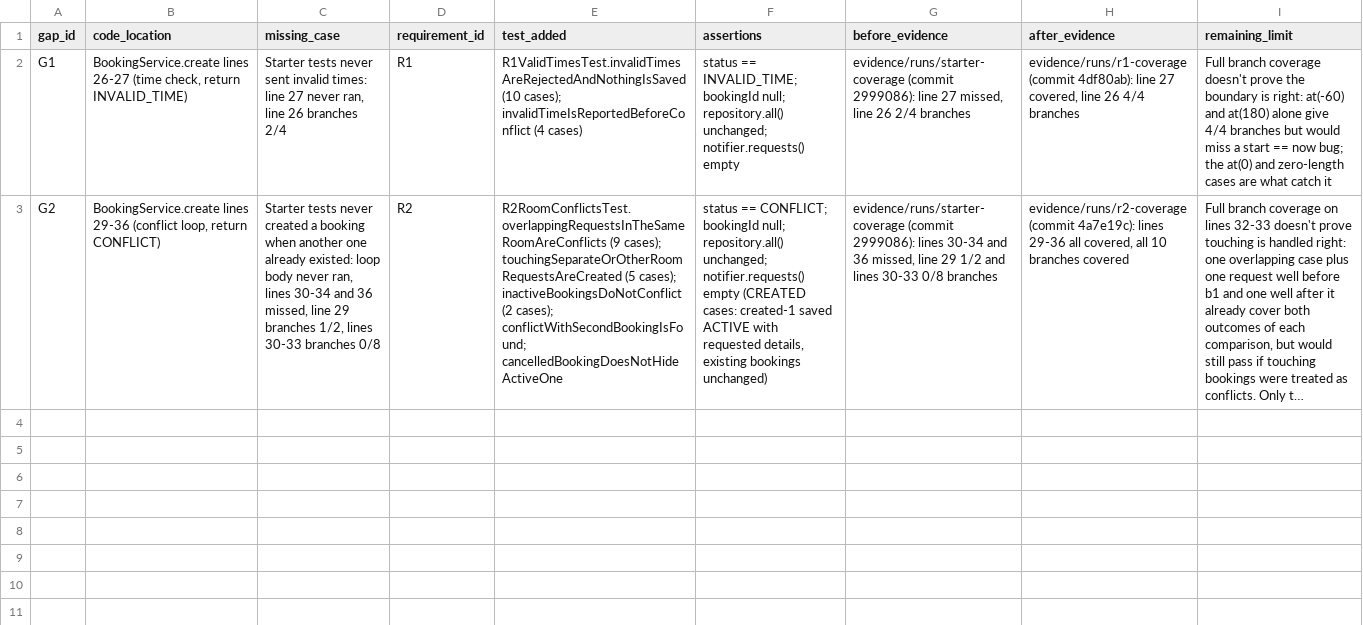
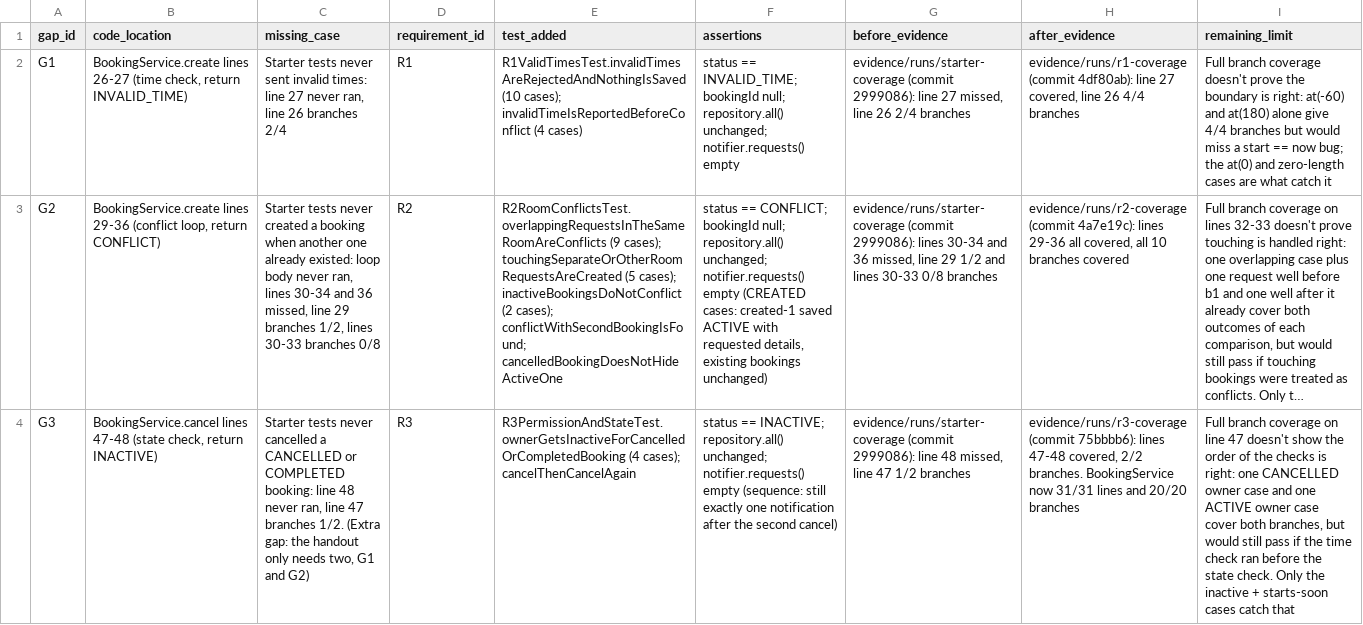
Before and after one commit to wharfman/SENG300A2, a CSV file: evidence/templates/coverage-gaps.csv, drawn as a sheet; long unchanged cells end in …; the diff names each change by its address in the sheet, - before the commit and + after, or states it on an @@ line.

Commit message:
R3 evidence: mutations, coverage gaps, and run logs

```diff
--- a/evidence/templates/coverage-gaps.csv
+++ b/evidence/templates/coverage-gaps.csv
+row 4: G3 | BookingService.cancel lines 47-48 (state check, return INACTIVE) | Starter tests never cancelled a CANCELLED or COMPLETED booking: line 48 never ran, line 47 branches 1/2. (Extra gap: the handout only needs two, G1 and G2) | R3 | R3PermissionAndStateTest.ownerGetsInactiveForCancelledOrCompletedBooking (4 cases); cancelThenCancelAgain | status == INACTIVE; repository.all() unchanged; notifier.requests() empty (sequence: still exactly one notification after the second cancel) | evidence/runs/starter-coverage (commit 2999086): line 48 missed, line 47 1/2 branches | evidence/runs/r3-coverage (commit 75bbbb6): lines 47-48 covered, 2/2 branches. BookingService now 31/31 lines and 20/20 branches | Full branch coverage on line 47 doesn't show the order of the checks is right: one CANCELLED owner case and one ACTIVE owner case cover both branches, but would still pass if the time check ran before the state check. Only the inactive + starts-soon cases catch that
```
Also changed, not shown: evidence/templates/run-log.csv, 1 other file.
